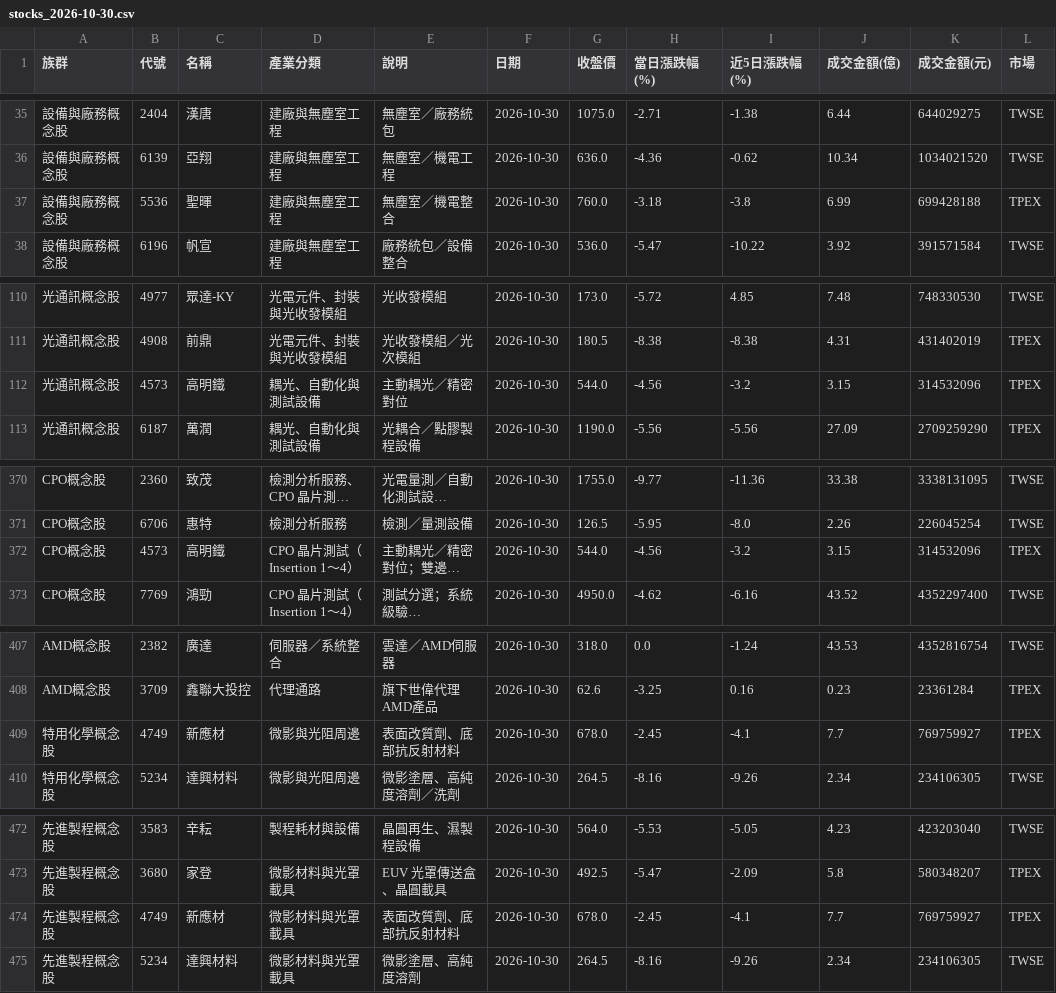
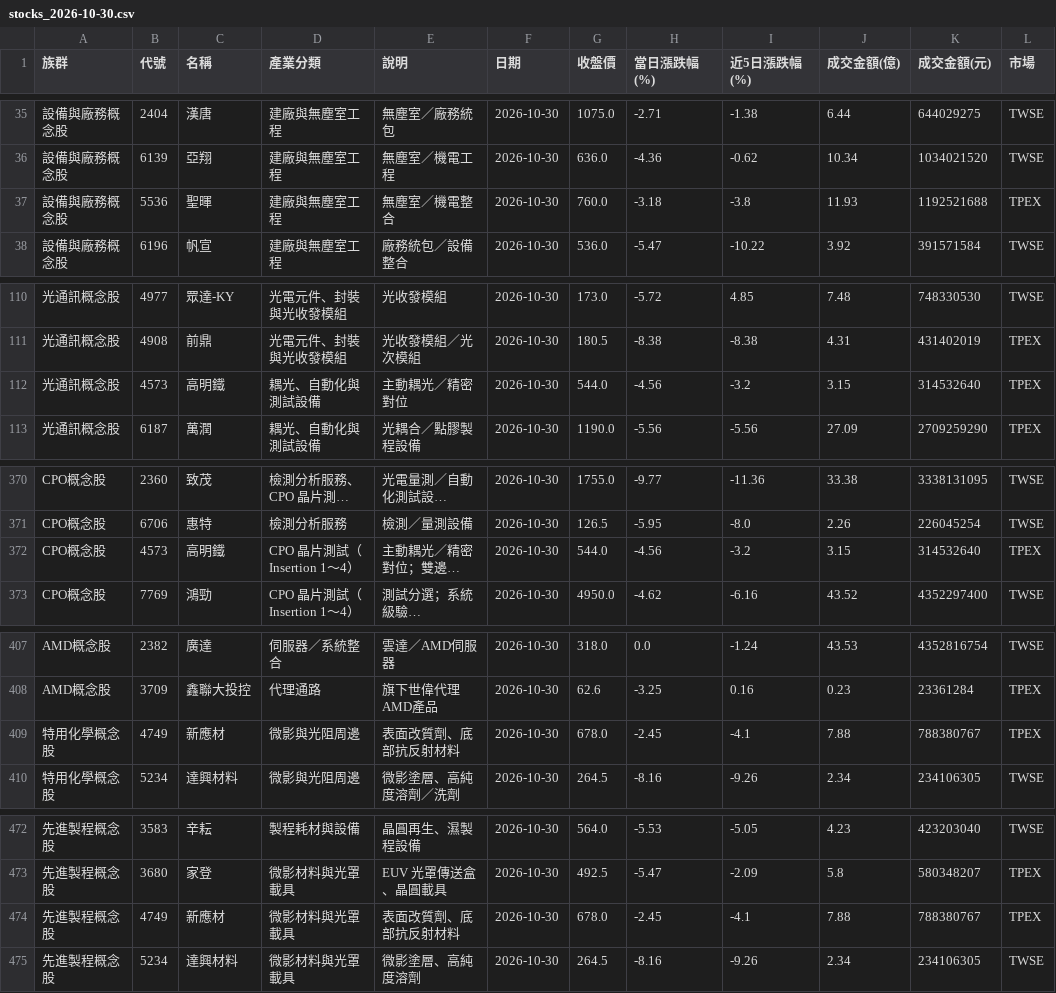
Before and after one commit to jasonlin777/-tw-stock-dashboard, a CSV file: output/stocks_2026-10-30.csv, drawn as a sheet; only a part is shown, gaps mark what is left out; long unchanged cells end in …; the diff covers the shown part only; the diff names each change by its address in the sheet, - before the commit and + after, or states it on an @@ line.

```diff
--- a/output/stocks_2026-10-30.csv
+++ b/output/stocks_2026-10-30.csv
-J37 (成交金額(億)): 6.99
+J37 (成交金額(億)): 11.93
-K37 (成交金額(元)): 699428188
+K37 (成交金額(元)): 1192521688
-K112 (成交金額(元)): 314532096
+K112 (成交金額(元)): 314532640
-K372 (成交金額(元)): 314532096
+K372 (成交金額(元)): 314532640
-J409 (成交金額(億)): 7.7
+J409 (成交金額(億)): 7.88
-K409 (成交金額(元)): 769759927
+K409 (成交金額(元)): 788380767
-J474 (成交金額(億)): 7.7
+J474 (成交金額(億)): 7.88
-K474 (成交金額(元)): 769759927
+K474 (成交金額(元)): 788380767
```
Also changed, not shown: 1 edited cell elsewhere in this file, output/sectors_2026-10-30.csv, output/sectors_latest.csv, 4 other files.
